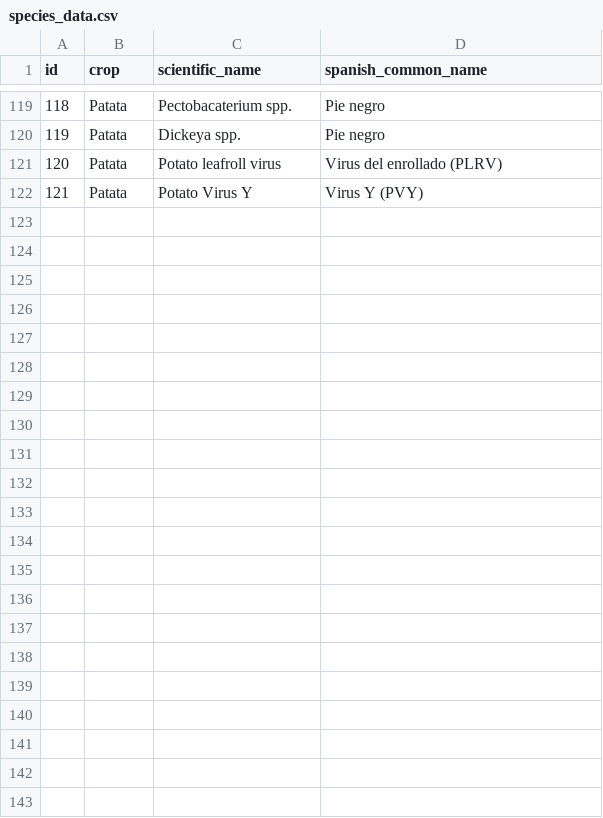
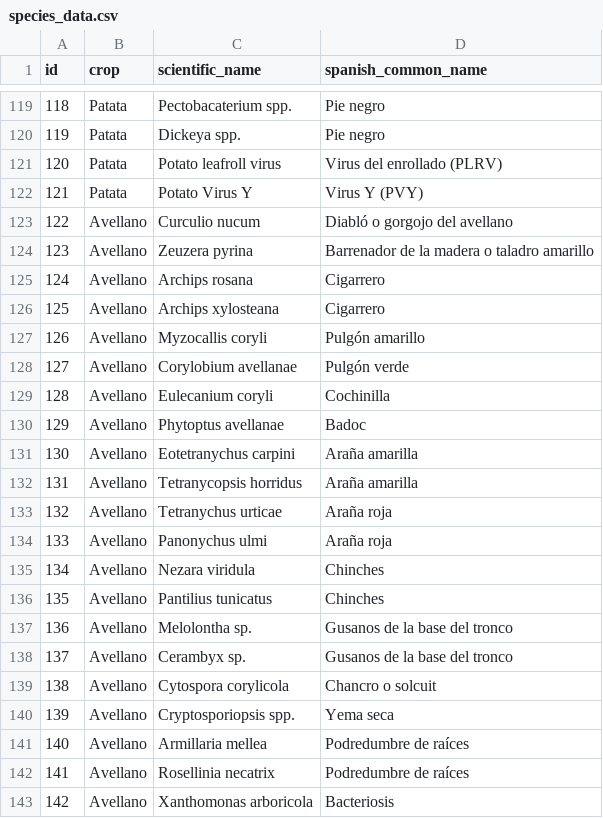
Before and after one commit to BioPabloCG/ipm_pest_identifier, a CSV file: Database/species_data.csv, drawn as a sheet; only a part is shown, gaps mark what is left out.

Commit message:
Hazelnut pests added
Current database data: Avocado, Persimmon , Cherimoya , Citrus, Grasslands, Potatoe and Hazelnut

```diff
--- a/Database/species_data.csv
+++ b/Database/species_data.csv
@@ -122 +122,22 @@
 121;Patata;Potato Virus Y;Virus Y (PVY)
+122;Avellano;Curculio nucum; Diabló o gorgojo del avellano
+123;Avellano;Zeuzera pyrina;Barrenador de la madera o taladro amarillo
+124;Avellano;Archips rosana;Cigarrero
+125;Avellano;Archips xylosteana;Cigarrero
+126;Avellano;Myzocallis coryli;Pulgón amarillo
+127;Avellano;Corylobium avellanae;Pulgón verde
+128;Avellano;Eulecanium coryli;Cochinilla
+129;Avellano;Phytoptus avellanae;Badoc
+130;Avellano;Eotetranychus carpini;Araña amarilla
+131;Avellano;Tetranycopsis horridus;Araña amarilla
+132;Avellano;Tetranychus urticae;Araña roja
+133;Avellano;Panonychus ulmi;Araña roja
+134;Avellano;Nezara viridula;Chinches
+135;Avellano;Pantilius tunicatus;Chinches
+136;Avellano;Melolontha sp.;Gusanos de la base del tronco
+137;Avellano;Cerambyx sp.;Gusanos de la base del tronco
+138;Avellano;Cytospora corylicola;Chancro o solcuit
+139;Avellano;Cryptosporiopsis spp.;Yema seca
+140;Avellano;Armillaria mellea;Podredumbre de raíces
+141;Avellano;Rosellinia necatrix;Podredumbre de raíces
+142;Avellano;Xanthomonas arboricola;Bacteriosis
```
